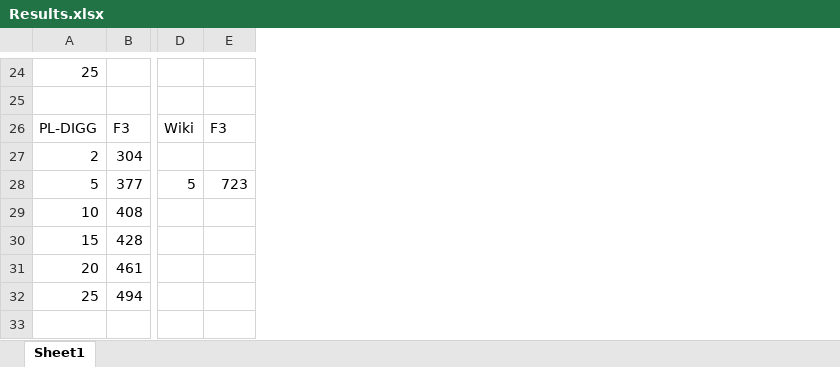
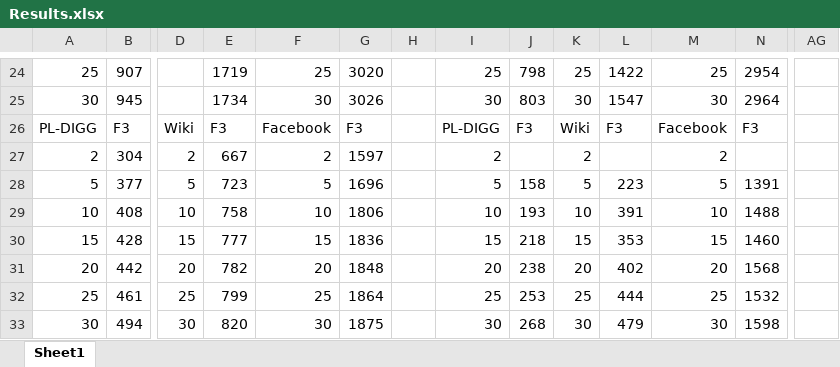
Before and after one commit to appa-ayephyu/Online_Social_Network_Project, an Excel workbook: Results.xlsx, sheet Sheet1, drawn as a sheet; only a part is shown, gaps mark what is left out; values as stored, in another font and other column widths than the file's, no borders; removed rows and columns are numbered as before the commit, all else as after; rows hold the shown columns only; the diff covers the shown part only; the diff names each change by its address in the sheet, - before the commit and + after, or states it on an @@ line.

```diff
--- a/Results.xlsx (sheet Sheet1)
+++ b/Results.xlsx (sheet Sheet1)
+column F, rows 24-30: 25 | 30 | Facebook | 2 | 5 | 10 | 15
+column G, rows 24-30: 3020 | 3026 | F3 | 1597 | 1696 | 1806 | 1836
+column H, empty
+column I, rows 24-30: 25 | 30 | PL-DIGG | 2 | 5 | 10 | 15
+column J, rows 24-30: 798 | 803 | F3 |  | 158 | 193 | 218
+column K, rows 24-30: 25 | 30 | Wiki | 2 | 5 | 10 | 15
+column L, rows 24-30: 1422 | 1547 | F3 |  | 223 | 391 | 353
+column M, rows 24-30: 25 | 30 | Facebook | 2 | 5 | 10 | 15
+column N, rows 24-30: 2954 | 2964 | F3 |  | 1391 | 1488 | 1460
+column AG, empty
-B24: (empty)
+B24: 907
-E24: (empty)
+E24: 1719
-row 25: (empty)
+row 25: 30 | 945 |  | 1734 | 30 | 3026 |  | 30 | 803 | 30 | 1547 | 30 | 2964
-D27: (empty)
+D27: 2
-E27: (empty)
+E27: 667
-D29: (empty)
+D29: 10
-E29: (empty)
+E29: 758
-D30: (empty)
+D30: 15
-E30: (empty)
+E30: 777
-row 31: 20 | 461
-row 32: 25 | 494
+row 31: 20 | 442 | 20 | 782 | 20 | 1848 |  | 20 | 238 | 20 | 402 | 20 | 1568
+row 32: 25 | 461 | 25 | 799 | 25 | 1864 |  | 25 | 253 | 25 | 444 | 25 | 1532
+row 33: 30 | 494 | 30 | 820 | 30 | 1875 |  | 30 | 268 | 30 | 479 | 30 | 1598
```
Also changed, not shown: 2 added rows, 2 removed rows, 18 added columns and 24 edited cells elsewhere in this sheet, 3 other files.
